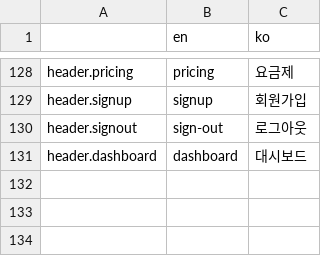
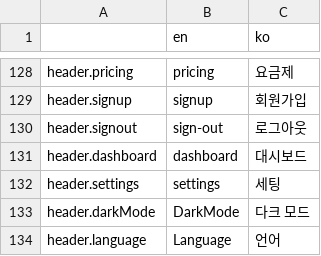
Before and after one commit to kych0912/saas-starter-ko, a CSV file: data/locales.csv, drawn as a sheet; only a part is shown, gaps mark what is left out.

Commit message:
feat: setting modal 추가

```diff
--- a/data/locales.csv
+++ b/data/locales.csv
@@ -131 +131,4 @@ header.signout,sign-out,로그아웃
 header.dashboard,dashboard,대시보드
+header.settings,settings,세팅
+header.darkMode,DarkMode,다크 모드
+header.language,Language,언어
```
Also changed, not shown: 4 other files.
